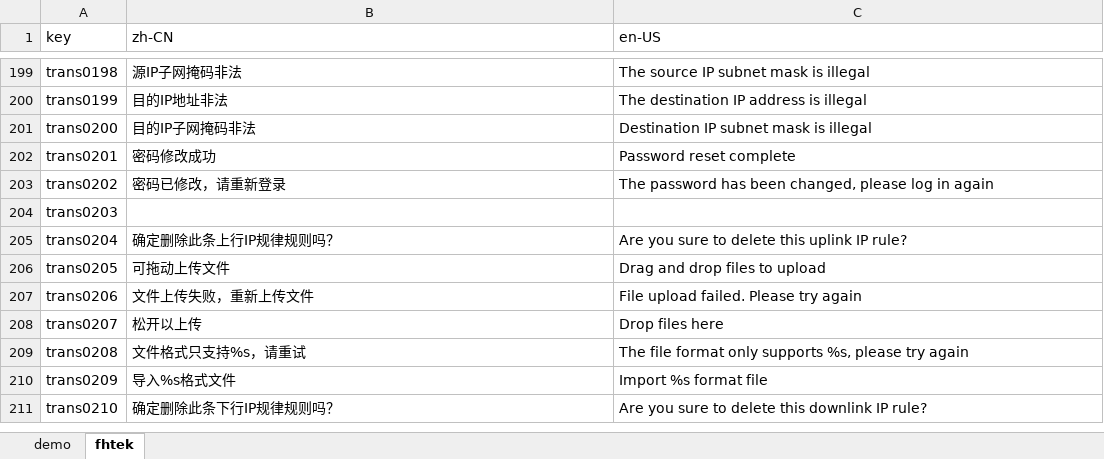
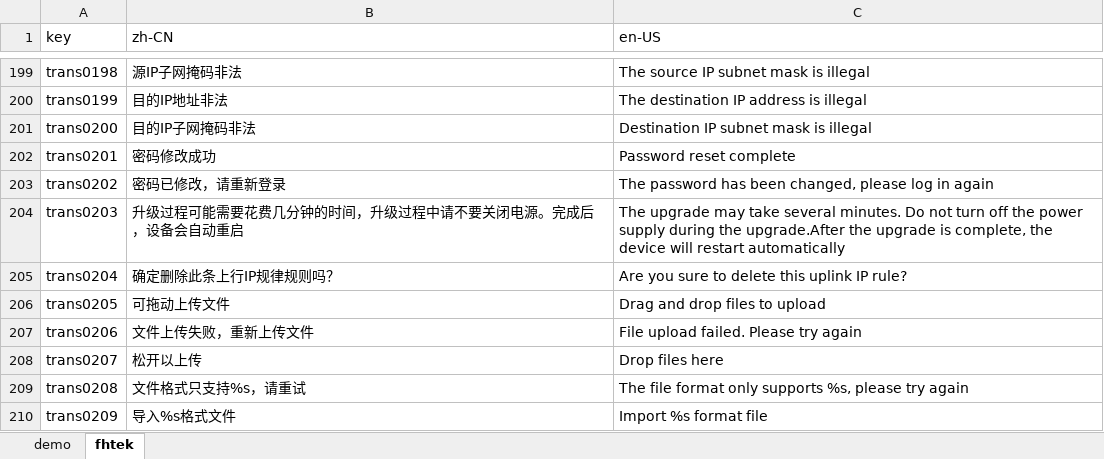
Before and after one commit to ytppp/fhtek-docs, an Excel workbook: lang.xlsx, sheet fhtek, drawn as a sheet; only a part is shown, gaps mark what is left out; the shorter side is filled out with more unchanged rows; values as stored, in another font and other column widths than the file's, no borders; the diff names each change by its address in the sheet, - before the commit and + after, or states it on an @@ line.

```diff
--- a/lang.xlsx (sheet fhtek)
+++ b/lang.xlsx (sheet fhtek)
-B204 (zh-CN): (empty)
+B204 (zh-CN): 升级过程可能需要花费几分钟的时间，升级过程中请不要关闭电源。完成后，设备会自动重启
-C204 (en-US): (empty)
+C204 (en-US): The upgrade may take several minutes. Do not turn off the power supply during the upgrade.After the upgrade is complete, the device will restart automatically
```
Also changed, not shown: 2 other files.
